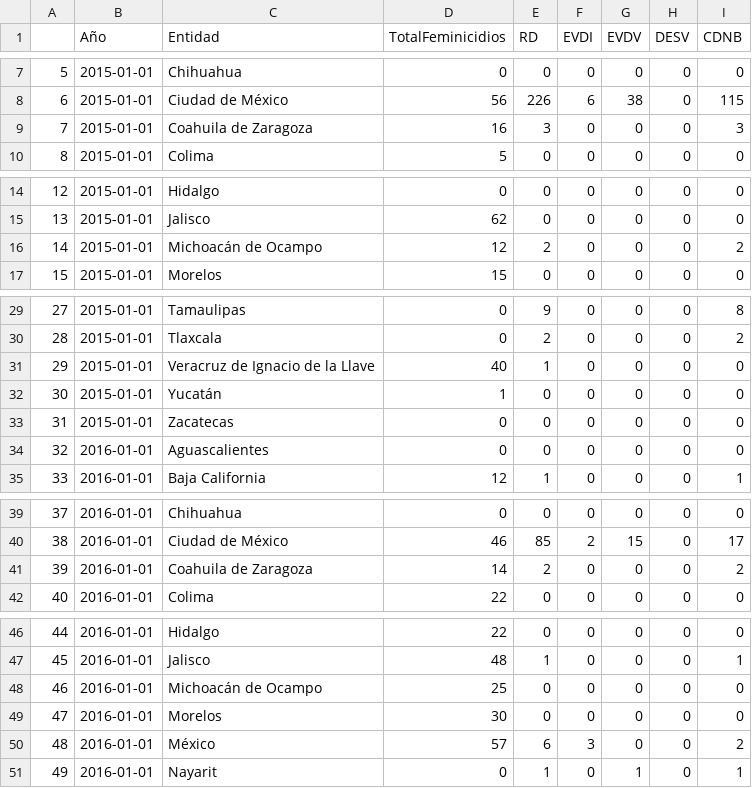
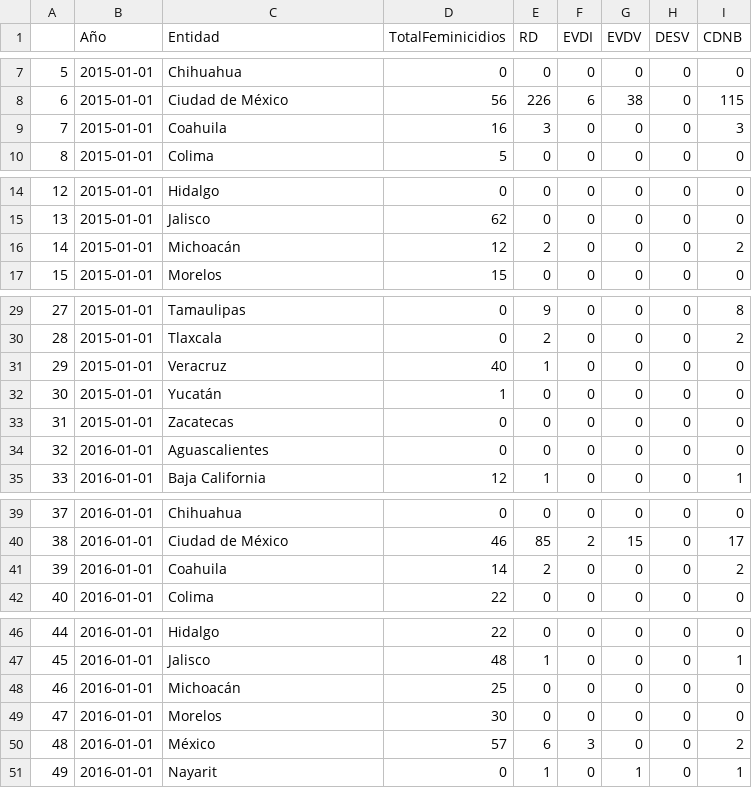
Before and after one commit to melrepa/Proyecto-Integrador-Ing-Car, a CSV file: femin-desap.csv, drawn as a sheet; only a part is shown, gaps mark what is left out; the diff covers the shown part only.

Commit message:
Add files via upload

```diff
--- a/femin-desap.csv
+++ b/femin-desap.csv
@@ -8,3 +8,3 @@
 6,2015-01-01,Ciudad de México,56,226,6,38,0,115
-7,2015-01-01,Coahuila de Zaragoza,16,3,0,0,0,3
+7,2015-01-01,Coahuila,16,3,0,0,0,3
 8,2015-01-01,Colima,5,0,0,0,0,0
@@ -15,3 +15,3 @@
 13,2015-01-01,Jalisco,62,0,0,0,0,0
-14,2015-01-01,Michoacán de Ocampo,12,2,0,0,0,2
+14,2015-01-01,Michoacán,12,2,0,0,0,2
 15,2015-01-01,Morelos,15,0,0,0,0,0
@@ -30,3 +30,3 @@
 28,2015-01-01,Tlaxcala,0,2,0,0,0,2
-29,2015-01-01,Veracruz de Ignacio de la Llave,40,1,0,0,0,0
+29,2015-01-01,Veracruz,40,1,0,0,0,0
 30,2015-01-01,Yucatán,1,0,0,0,0,0
@@ -40,3 +40,3 @@
 38,2016-01-01,Ciudad de México,46,85,2,15,0,17
-39,2016-01-01,Coahuila de Zaragoza,14,2,0,0,0,2
+39,2016-01-01,Coahuila,14,2,0,0,0,2
 40,2016-01-01,Colima,22,0,0,0,0,0
@@ -47,3 +47,3 @@
 45,2016-01-01,Jalisco,48,1,0,0,0,1
-46,2016-01-01,Michoacán de Ocampo,25,0,0,0,0,0
+46,2016-01-01,Michoacán,25,0,0,0,0,0
 47,2016-01-01,Morelos,30,0,0,0,0,0
```
Also changed, not shown: 7 edited cells elsewhere in this file.
